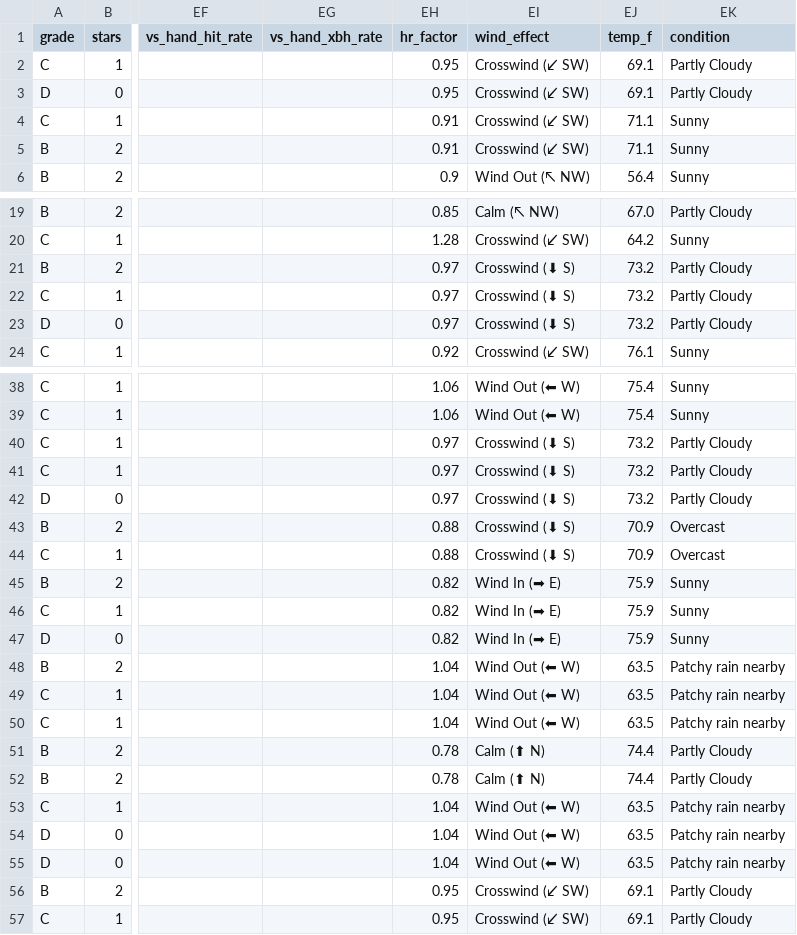
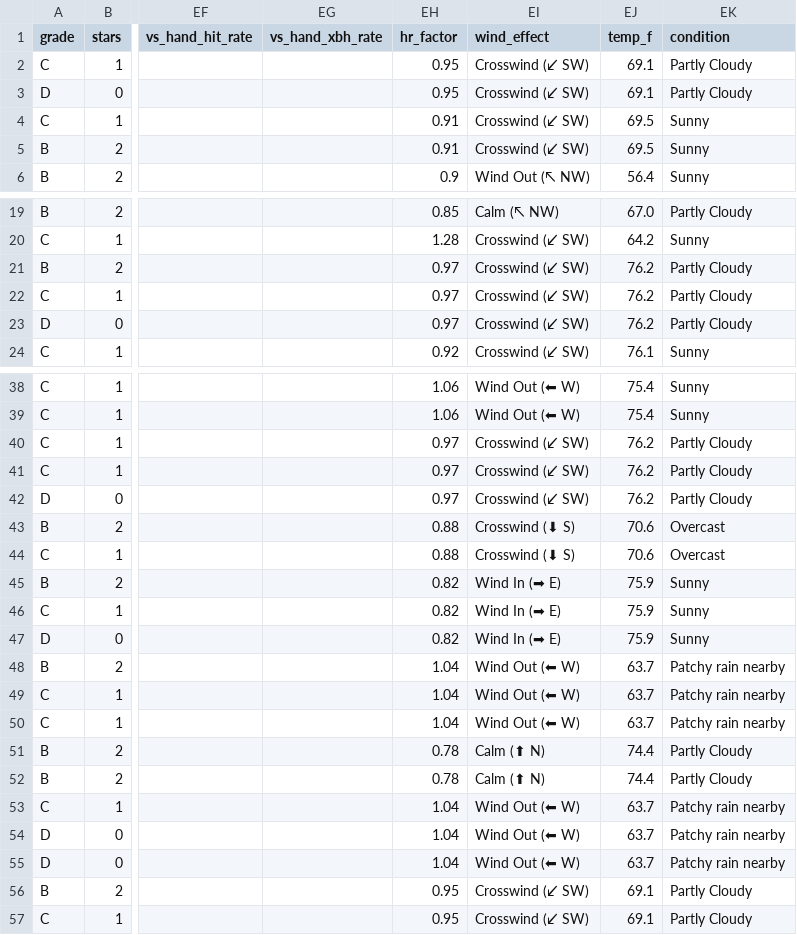
Before and after one commit to prsm-labs/going-yard, a CSV file: public/data/daily_summary.csv, drawn as a sheet; only a part is shown, gaps mark what is left out; the diff covers the shown part only; the diff names each change by its address in the sheet, - before the commit and + after, or states it on an @@ line.

Commit message:
Daily data update 2026-05-26

```diff
--- a/public/data/daily_summary.csv
+++ b/public/data/daily_summary.csv
-EJ4:EJ5 (temp_f): 71.1
+EJ4:EJ5 (temp_f): 69.5
-EI21:EI23 (wind_effect): Crosswind (⬇ S)
+EI21:EI23 (wind_effect): Crosswind (↙ SW)
-EJ21:EJ23 (temp_f): 73.2
+EJ21:EJ23 (temp_f): 76.2
-EI40:EI42 (wind_effect): Crosswind (⬇ S)
+EI40:EI42 (wind_effect): Crosswind (↙ SW)
-EJ40:EJ42 (temp_f): 73.2
+EJ40:EJ42 (temp_f): 76.2
-EJ43:EJ44 (temp_f): 70.9
+EJ43:EJ44 (temp_f): 70.6
-EJ48:EJ50 (temp_f): 63.5
+EJ48:EJ50 (temp_f): 63.7
-EJ53:EJ55 (temp_f): 63.5
+EJ53:EJ55 (temp_f): 63.7
```
Also changed, not shown: 3 edited cells elsewhere in this file, 4 other files.
